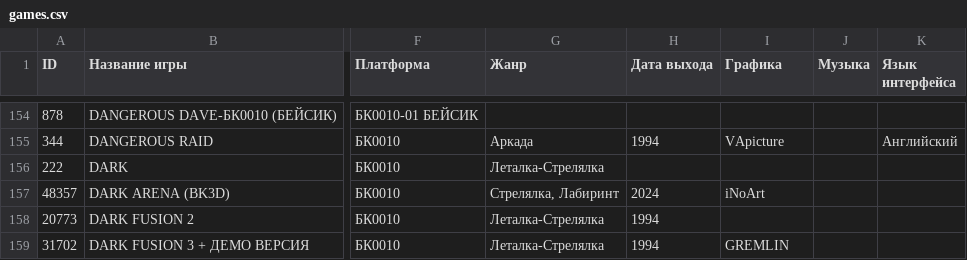
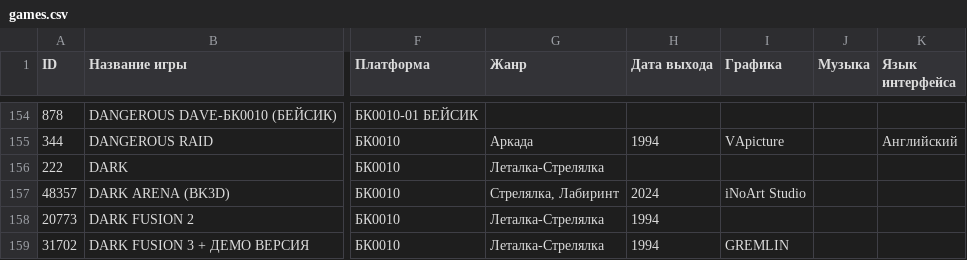
Before and after one commit to kalininskiy/bk-catalog, a CSV file: content/games.csv, drawn as a sheet; only a part is shown, gaps mark what is left out; the diff names each change by its address in the sheet, - before the commit and + after, or states it on an @@ line.

Commit message:
updates, bugfixes, refactoring: fix game data

```diff
--- a/content/games.csv
+++ b/content/games.csv
-I157 (Графика): iNoArt
+I157 (Графика): iNoArt Studio
```
